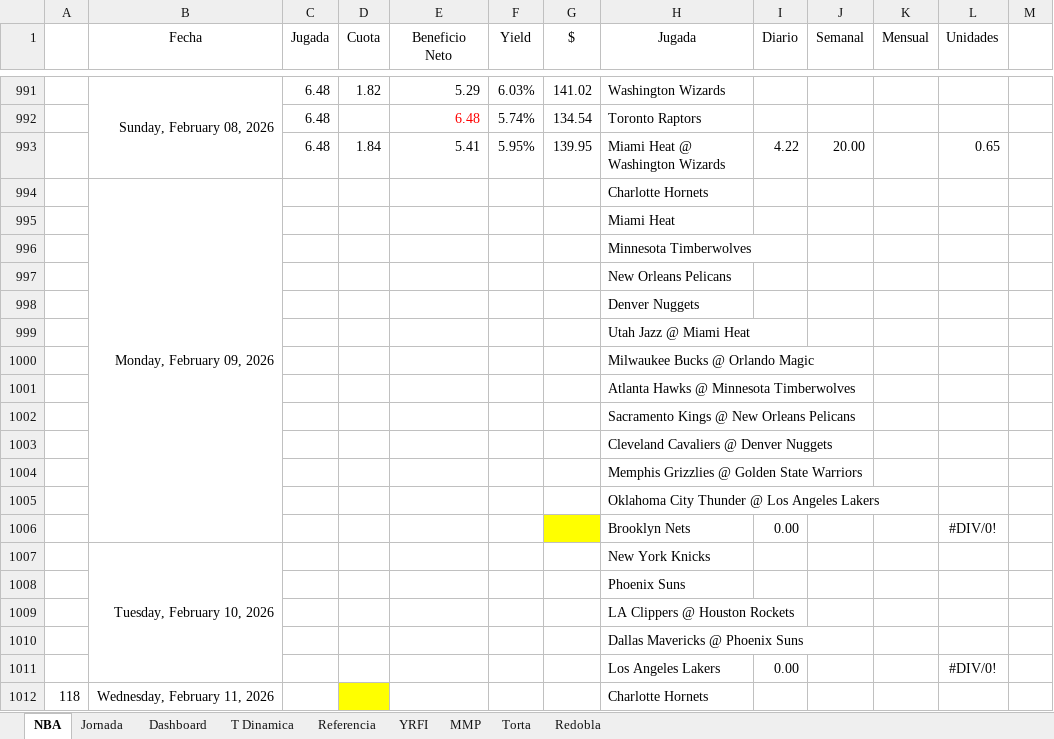
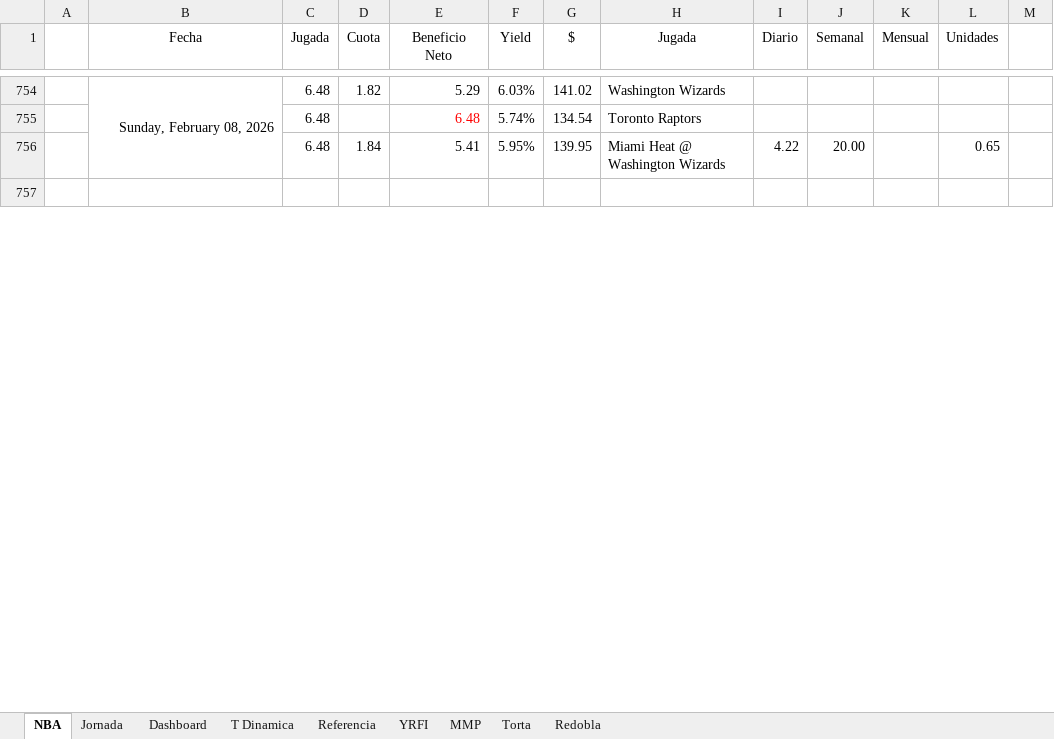
Before and after one commit to frank1411/nba-bets-ML, an Excel workbook: public/nba_data.xlsx, sheet NBA, drawn as a sheet; only a part is shown, gaps mark what is left out; the shorter side is filled out with more unchanged rows; values as stored, in another font and other column widths than the file's, no borders; charts and pictures and conditional formats not drawn; removed rows and columns are numbered as before the commit, all else as after; the diff covers the shown part only; the diff names each change by its address in the sheet, - before the commit and + after, or states it on an @@ line.

```diff
--- a/public/nba_data.xlsx (sheet NBA)
+++ b/public/nba_data.xlsx (sheet NBA)
-row 994:  | Monday, February 09, 2026 |  |  |  |  |  | Charlotte Hornets
-row 995:  |  |  |  |  |  |  | Miami Heat
-row 996:  |  |  |  |  |  |  | Minnesota Timberwolves
-row 997:  |  |  |  |  |  |  | New Orleans Pelicans
-row 998:  |  |  |  |  |  |  | Denver Nuggets
-row 999:  |  |  |  |  |  |  | Utah Jazz @ Miami Heat
-row 1000:  |  |  |  |  |  |  | Milwaukee Bucks @ Orlando Magic
-row 1001:  |  |  |  |  |  |  | Atlanta Hawks @ Minnesota Timberwolves
-row 1002:  |  |  |  |  |  |  | Sacramento Kings @ New Orleans Pelicans
-row 1003:  |  |  |  |  |  |  | Cleveland Cavaliers @ Denver Nuggets
-row 1004:  |  |  |  |  |  |  | Memphis Grizzlies @ Golden State Warriors
-row 1005:  |  |  |  |  |  |  | Oklahoma City Thunder @ Los Angeles Lakers
-row 1006:  |  |  |  |  |  |  | Brooklyn Nets | 0.00 |  |  | #DIV/0!
-row 1007:  | Tuesday, February 10, 2026 |  |  |  |  |  | New York Knicks
-row 1008:  |  |  |  |  |  |  | Phoenix Suns
-row 1009:  |  |  |  |  |  |  | LA Clippers @ Houston Rockets
-row 1010:  |  |  |  |  |  |  | Dallas Mavericks @ Phoenix Suns
-row 1011:  |  |  |  |  |  |  | Los Angeles Lakers | 0.00 |  |  | #DIV/0!
-row 1012: 118 | Wednesday, February 11, 2026 |  |  |  |  |  | Charlotte Hornets
```
Also changed, not shown: 4 added rows, 264 removed rows and 1 edited cell elsewhere in this sheet, formulas that keep their value, charts or pictures.
